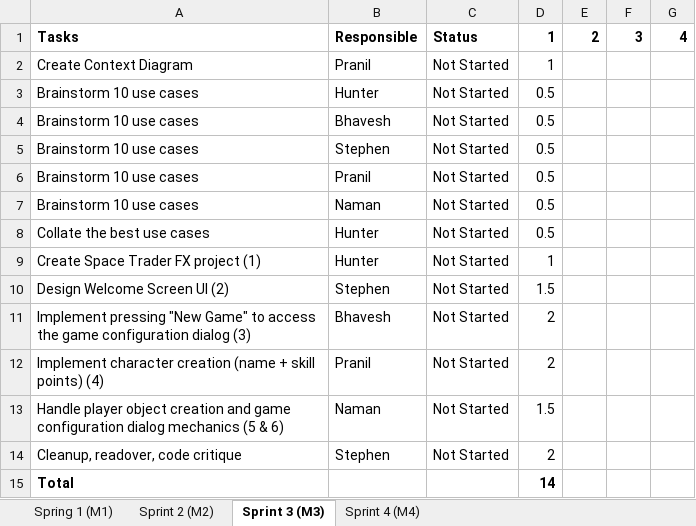
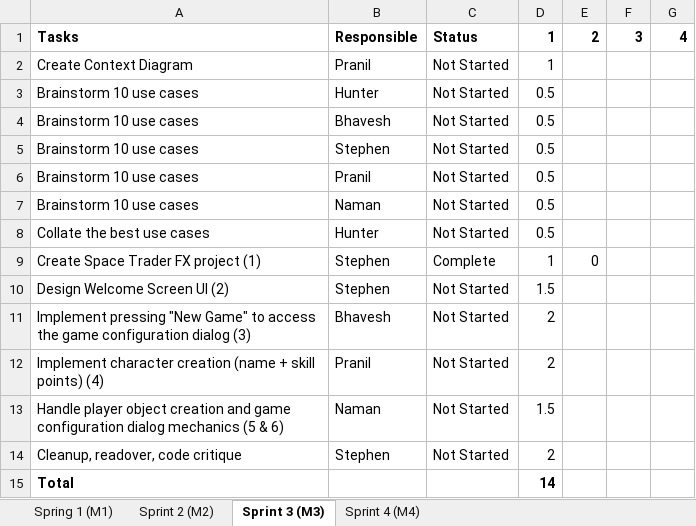
Before and after one commit to hrosenblume/SpaceTraders2340, an Excel workbook: admin/sprint_backlog.xlsx, sheet Sprint 3 (M3), drawn as a sheet; values as stored, in another font and other column widths than the file's, no borders; the diff names each change by its address in the sheet, - before the commit and + after, or states it on an @@ line.

Commit message:
Edited Sprint Backlog after JavaFX project was created.

```diff
--- a/admin/sprint_backlog.xlsx (sheet Sprint 3 (M3))
+++ b/admin/sprint_backlog.xlsx (sheet Sprint 3 (M3))
-B9: Hunter
+B9: Stephen
-C9: Not Started
+C9: Complete
-E9: (empty)
+E9: 0
```
